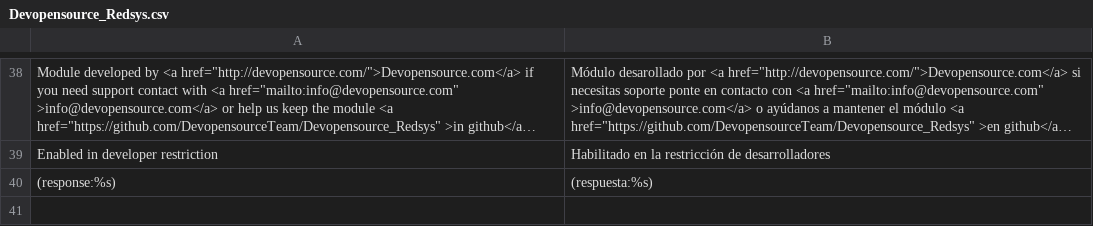
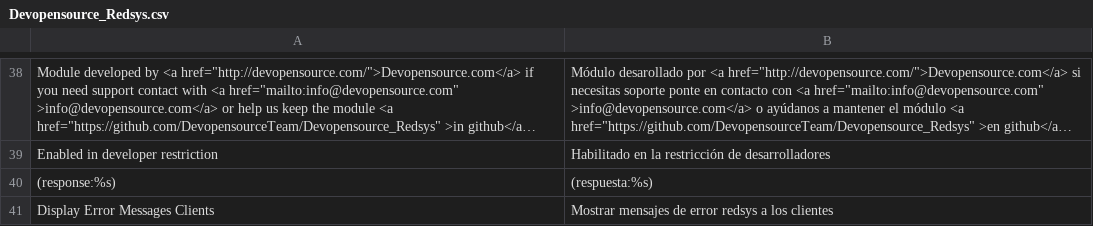
Before and after one commit to DevopensourceTeam/Devopensource_Redsys, a CSV file: app/locale/es_ES/Devopensource_Redsys.csv, drawn as a sheet; only a part is shown, gaps mark what is left out; long unchanged cells end in ….

Commit message:
clients error messages

```diff
--- a/app/locale/es_ES/Devopensource_Redsys.csv
+++ b/app/locale/es_ES/Devopensource_Redsys.csv
@@ -40 +40,2 @@
 "(response:%s)","(respuesta:%s)"
+"Display Error Messages Clients","Mostrar mensajes de error redsys a los clientes"
```
Also changed, not shown: 3 other files.
